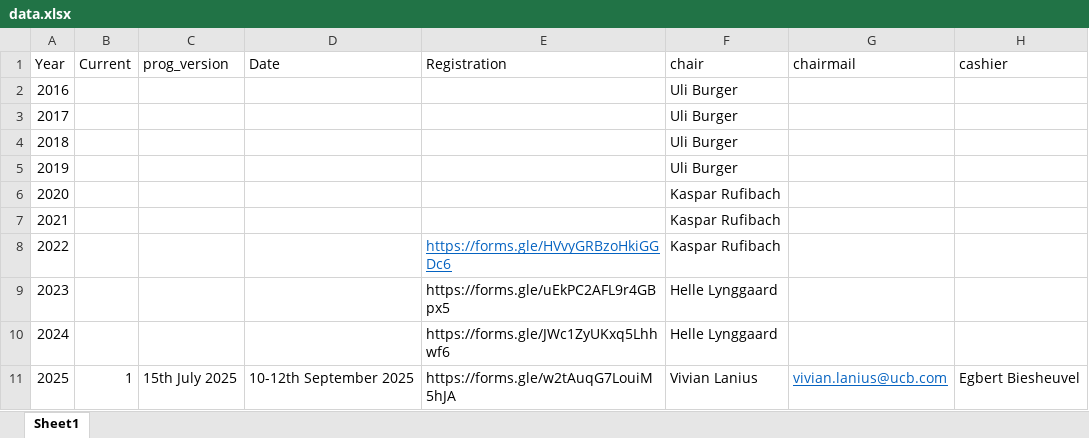
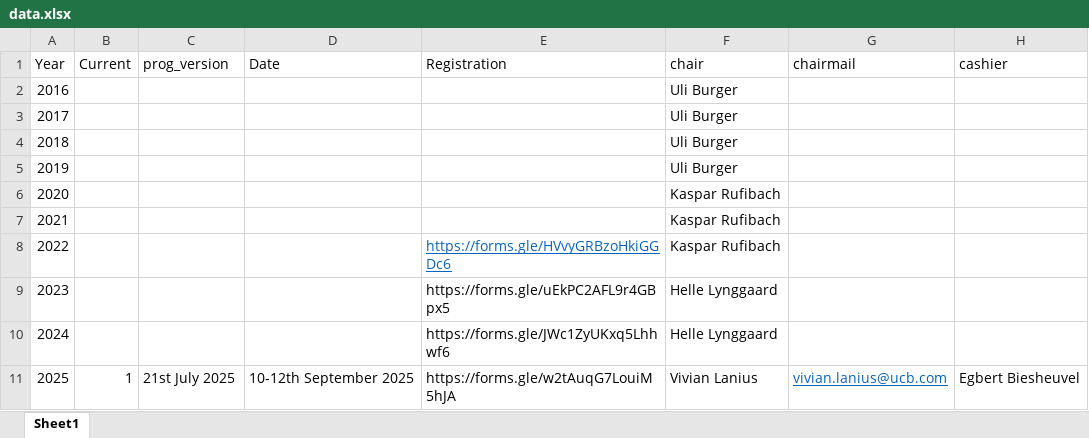
Before and after one commit to efspieurope/workshop, an Excel workbook: data/data.xlsx, sheet Sheet1, drawn as a sheet; only a part is shown; values as stored, in another font and other column widths than the file's, no borders; the diff names each change by its address in the sheet, - before the commit and + after, or states it on an @@ line.

```diff
--- a/data/data.xlsx (sheet Sheet1)
+++ b/data/data.xlsx (sheet Sheet1)
-C11 (prog_version): 15th July 2025
+C11 (prog_version): 21st July 2025
```
Also changed, not shown: 24 other files.
